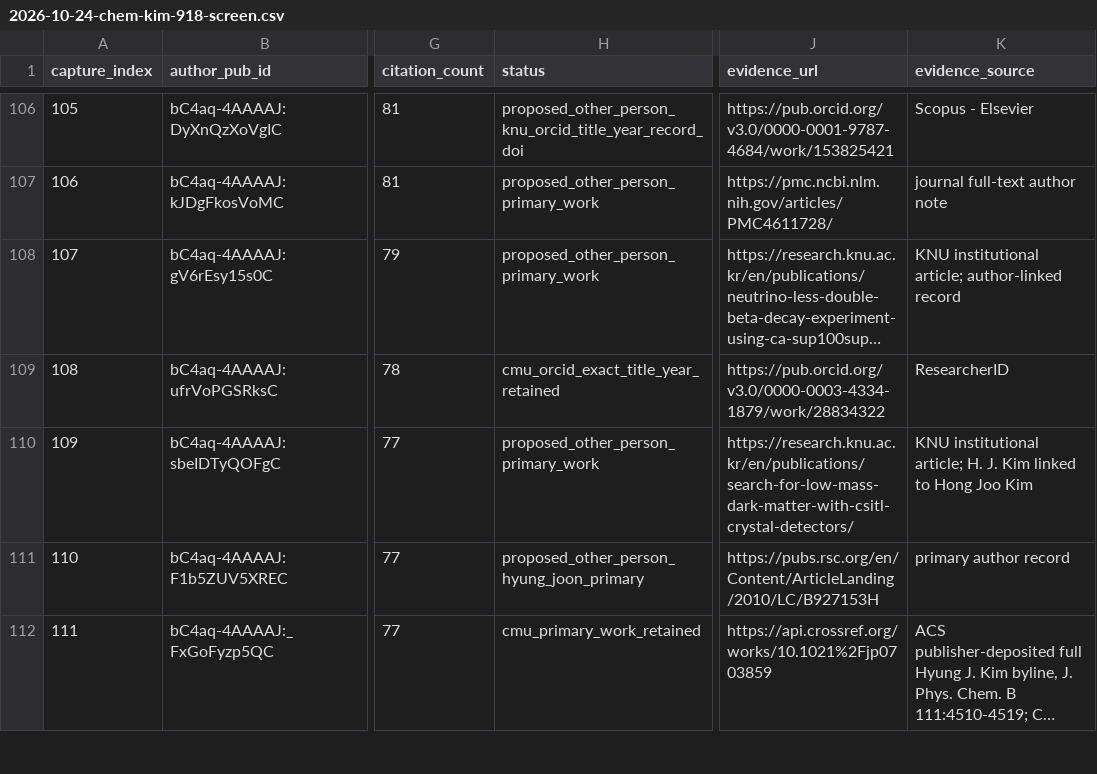
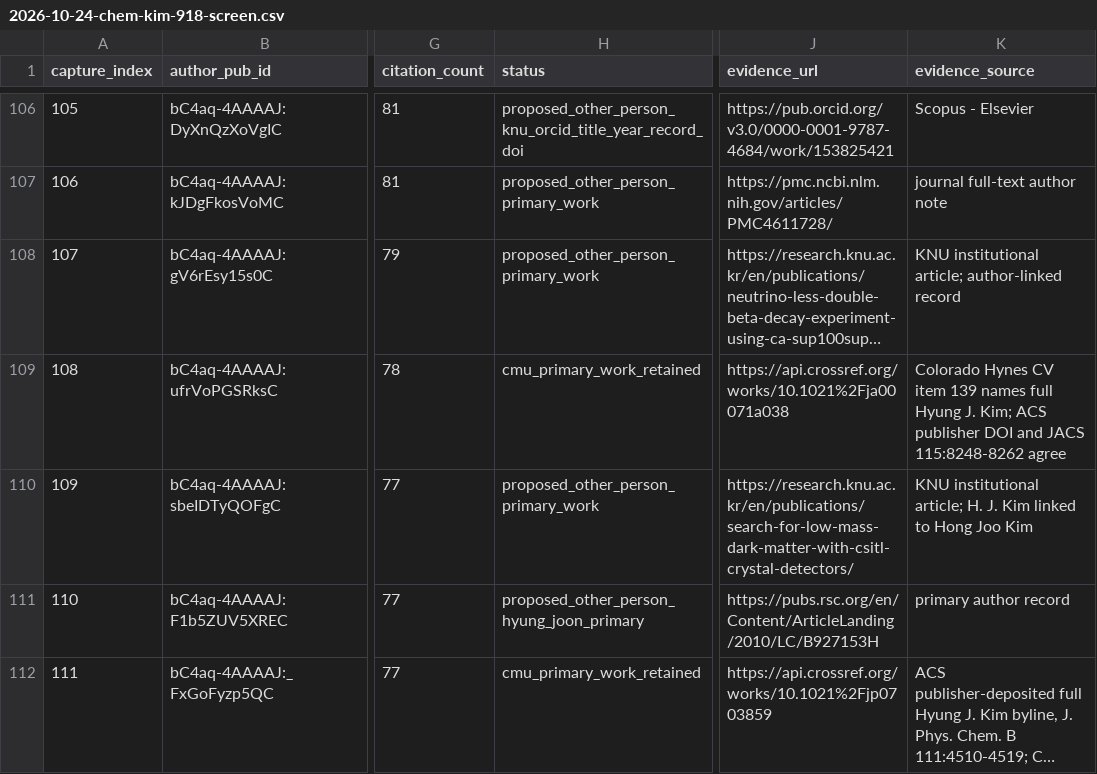
Before and after one commit to cmccomb/map-of-research, a CSV file: registry/reviews/2026-10-24-chem-kim-918-screen.csv, drawn as a sheet; only a part is shown, gaps mark what is left out; long unchanged cells end in …; the diff covers the shown part only; the diff names each change by its address in the sheet, - before the commit and + after, or states it on an @@ line.

Commit message:
Verify remaining twenty Kim ORCID signals with primary sources

```diff
--- a/registry/reviews/2026-10-24-chem-kim-918-screen.csv
+++ b/registry/reviews/2026-10-24-chem-kim-918-screen.csv
-H109 (status): cmu_orcid_exact_title_year_retained
+H109 (status): cmu_primary_work_retained
-J109 (evidence_url): https://pub.orcid.org/v3.0/0000-0003-4334-1879/work/28834322
+J109 (evidence_url): https://api.crossref.org/works/10.1021%2Fja00071a038
-K109 (evidence_source): ResearcherID
+K109 (evidence_source): Colorado Hynes CV item 139 names full Hyung J. Kim; ACS publisher DOI and JACS 115:8248-8262 agree
```
Also changed, not shown: 60 edited cells elsewhere in this file, 7 other files.
